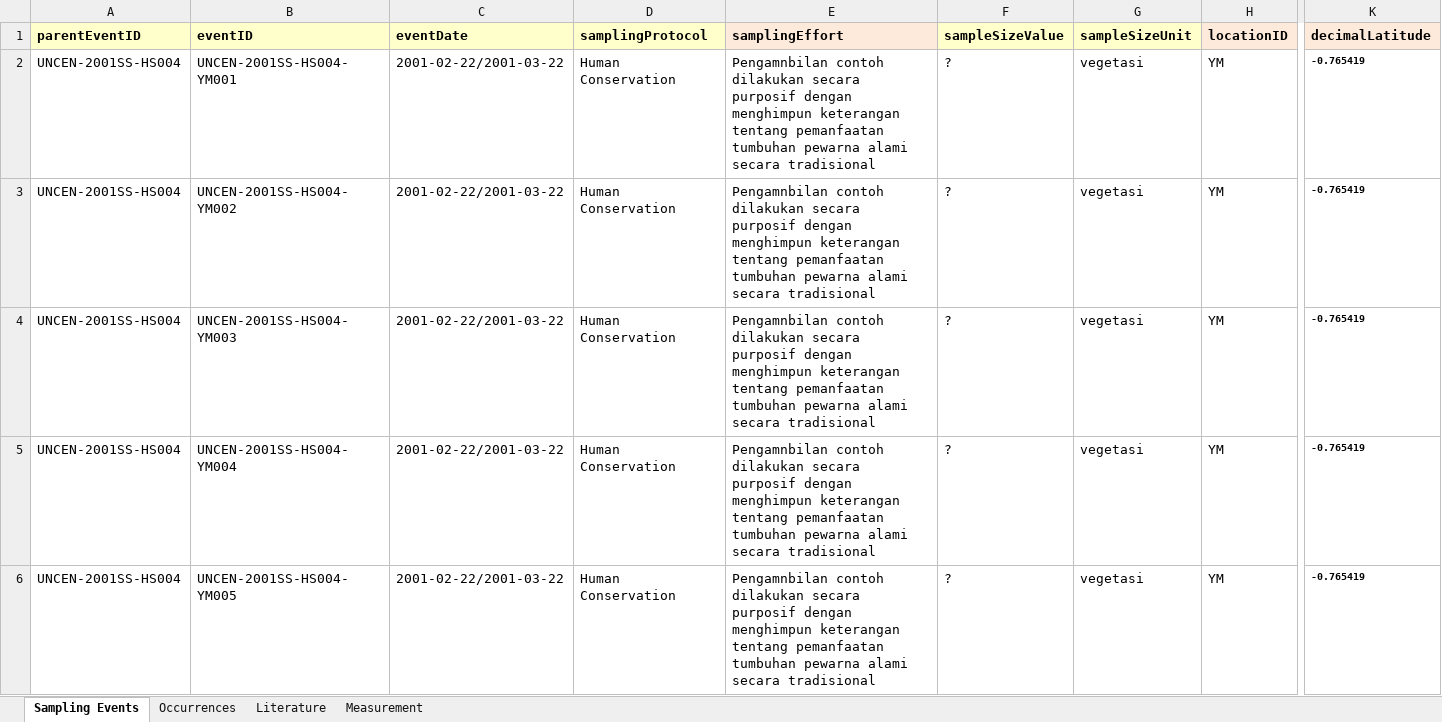
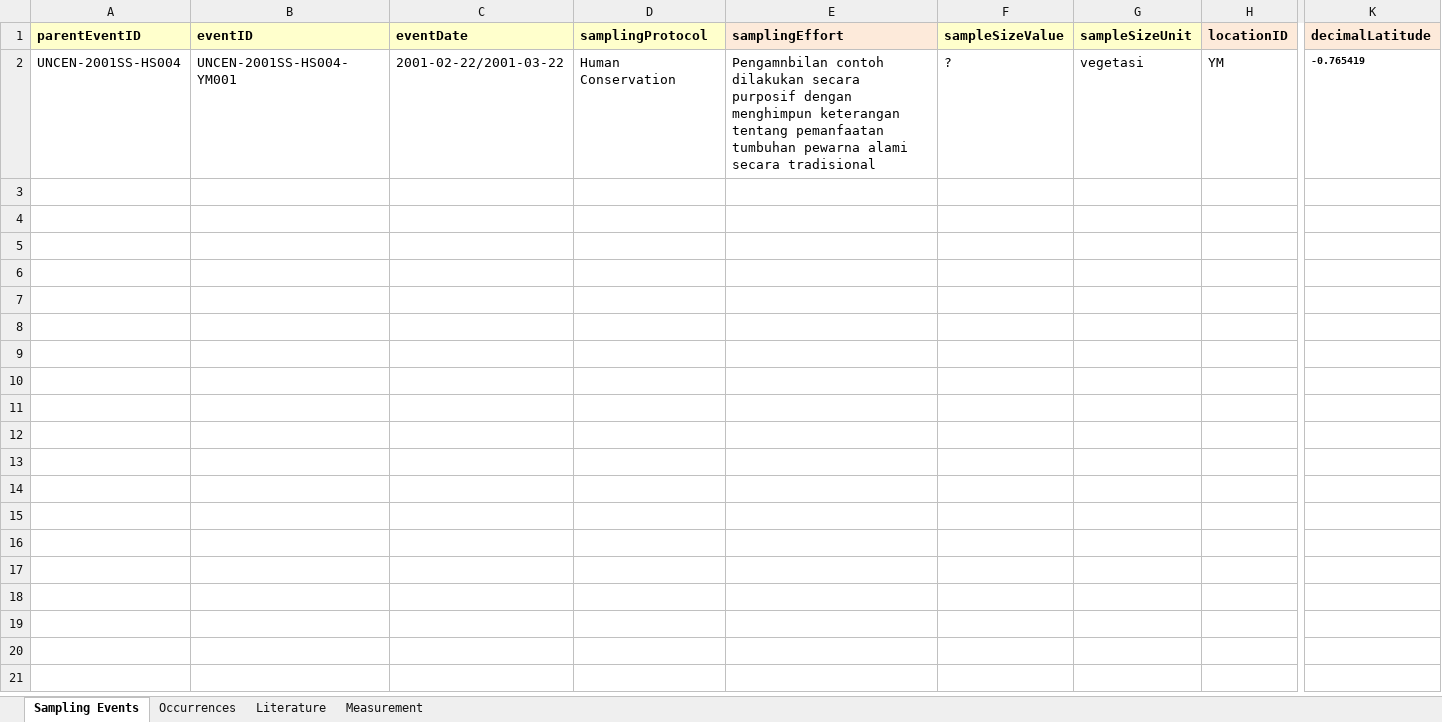
Before and after one commit to rahmianugraha/biodiverskripsi, an Excel workbook: input_xlsx/Hassan 004.xlsx, sheet Sampling Events, drawn as a sheet; only a part is shown, gaps mark what is left out; values as stored, in another font and other column widths than the file's, no borders; rows hold the shown columns only; the diff names each change by its address in the sheet, - before the commit and + after, or states it on an @@ line.

```diff
--- a/input_xlsx/Hassan 004.xlsx (sheet Sampling Events)
+++ b/input_xlsx/Hassan 004.xlsx (sheet Sampling Events)
-row 3: UNCEN-2001SS-HS004 | UNCEN-2001SS-HS004-YM002 | 2001-02-22/2001-03-22 | Human Conservation | Pengamnbilan contoh dilakukan secara purposif dengan menghimpun keterangan tentang pemanfaatan tumbuhan pewarna alami secara tradisional | ? | vegetasi | YM | -0.765419
-row 4: UNCEN-2001SS-HS004 | UNCEN-2001SS-HS004-YM003 | 2001-02-22/2001-03-22 | Human Conservation | Pengamnbilan contoh dilakukan secara purposif dengan menghimpun keterangan tentang pemanfaatan tumbuhan pewarna alami secara tradisional | ? | vegetasi | YM | -0.765419
-row 5: UNCEN-2001SS-HS004 | UNCEN-2001SS-HS004-YM004 | 2001-02-22/2001-03-22 | Human Conservation | Pengamnbilan contoh dilakukan secara purposif dengan menghimpun keterangan tentang pemanfaatan tumbuhan pewarna alami secara tradisional | ? | vegetasi | YM | -0.765419
-row 6: UNCEN-2001SS-HS004 | UNCEN-2001SS-HS004-YM005 | 2001-02-22/2001-03-22 | Human Conservation | Pengamnbilan contoh dilakukan secara purposif dengan menghimpun keterangan tentang pemanfaatan tumbuhan pewarna alami secara tradisional | ? | vegetasi | YM | -0.765419
```
Also changed, not shown: sheet Occurrences, input_xlsx/Flora 002.xlsx, input_xlsx/Flora 003.xlsx, 21 other files.
